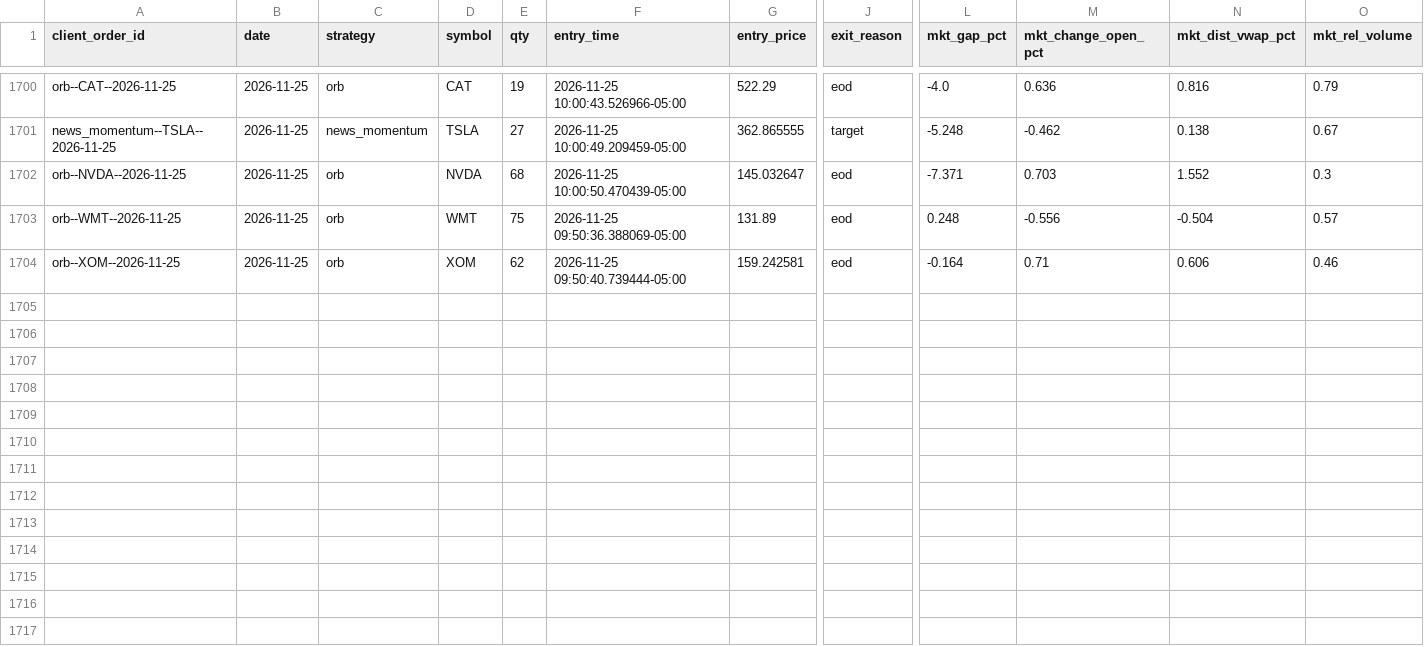
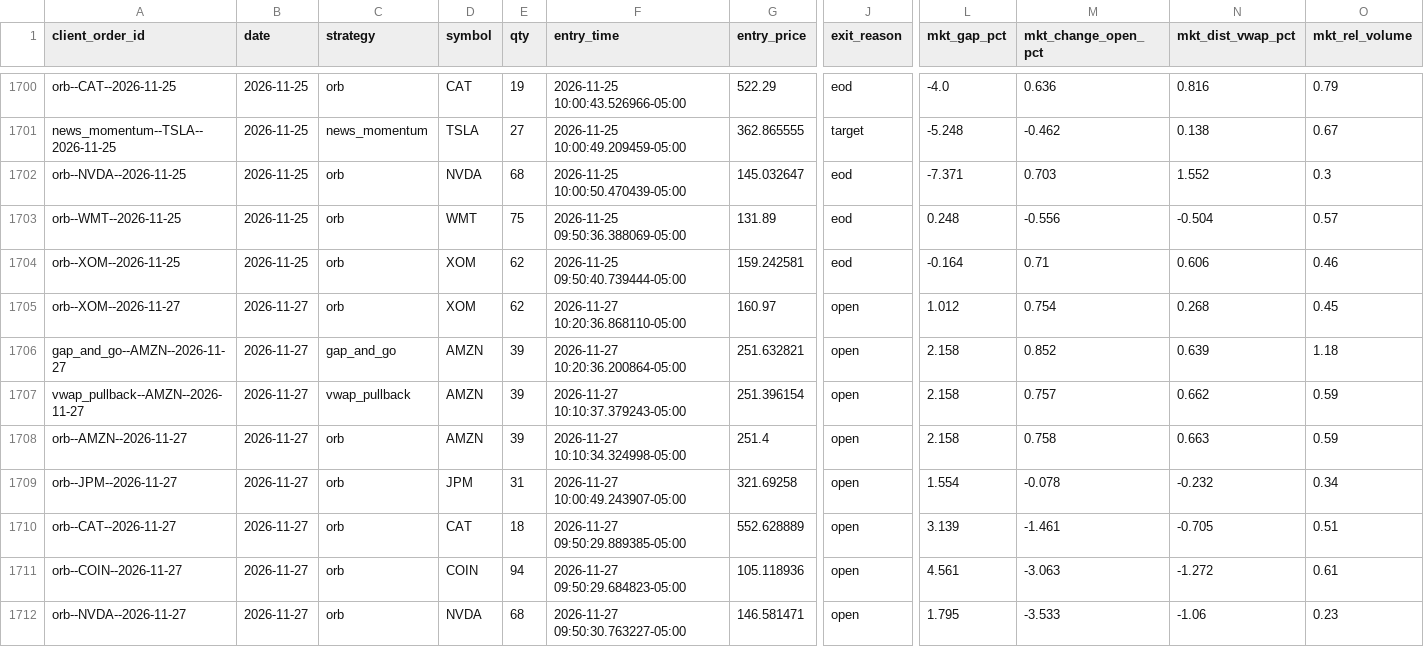
Before and after one commit to CollinChris/trading-strategy-lab, a CSV file: results/paper_journal.csv, drawn as a sheet; only a part is shown, gaps mark what is left out; rows hold the shown columns only; the diff names each change by its address in the sheet, - before the commit and + after, or states it on an @@ line.

```diff
--- a/results/paper_journal.csv
+++ b/results/paper_journal.csv
+row 1705: orb--XOM--2026-11-27 | 2026-11-27 | orb | XOM | 62 | 2026-11-27 10:20:36.868110-05:00 | 160.97 | open | 1.012 | 0.754 | 0.268 | 0.45
+row 1706: gap_and_go--AMZN--2026-11-27 | 2026-11-27 | gap_and_go | AMZN | 39 | 2026-11-27 10:20:36.200864-05:00 | 251.632821 | open | 2.158 | 0.852 | 0.639 | 1.18
+row 1707: vwap_pullback--AMZN--2026-11-27 | 2026-11-27 | vwap_pullback | AMZN | 39 | 2026-11-27 10:10:37.379243-05:00 | 251.396154 | open | 2.158 | 0.757 | 0.662 | 0.59
+row 1708: orb--AMZN--2026-11-27 | 2026-11-27 | orb | AMZN | 39 | 2026-11-27 10:10:34.324998-05:00 | 251.4 | open | 2.158 | 0.758 | 0.663 | 0.59
+row 1709: orb--JPM--2026-11-27 | 2026-11-27 | orb | JPM | 31 | 2026-11-27 10:00:49.243907-05:00 | 321.69258 | open | 1.554 | -0.078 | -0.232 | 0.34
+row 1710: orb--CAT--2026-11-27 | 2026-11-27 | orb | CAT | 18 | 2026-11-27 09:50:29.889385-05:00 | 552.628889 | open | 3.139 | -1.461 | -0.705 | 0.51
+row 1711: orb--COIN--2026-11-27 | 2026-11-27 | orb | COIN | 94 | 2026-11-27 09:50:29.684823-05:00 | 105.118936 | open | 4.561 | -3.063 | -1.272 | 0.61
+row 1712: orb--NVDA--2026-11-27 | 2026-11-27 | orb | NVDA | 68 | 2026-11-27 09:50:30.763227-05:00 | 146.581471 | open | 1.795 | -3.533 | -1.06 | 0.23
```
